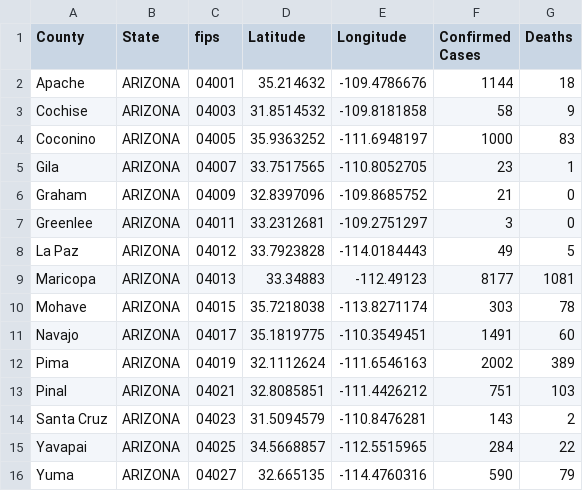
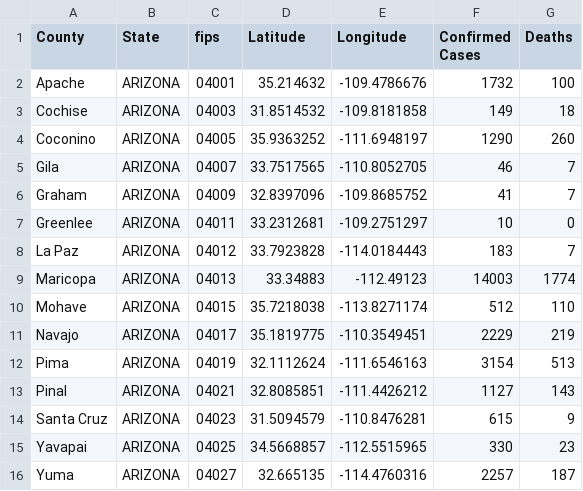
Before and after one commit to ThanatoSohne/COVID-19-Visual-Tool, a CSV file: Web Scraped Docs/US States/COVID-19_cases_azWiki.csv, drawn as a sheet.

```diff
--- a/Web Scraped Docs/US States/COVID-19_cases_azWiki.csv
+++ b/Web Scraped Docs/US States/COVID-19_cases_azWiki.csv
@@ -1,16 +1,16 @@
 County,State,fips,Latitude,Longitude,Confirmed Cases,Deaths
-Apache,ARIZONA,04001,35.214632, -109.4786676,1144,18
-Cochise,ARIZONA,04003,31.8514532, -109.8181858,58,9
-Coconino,ARIZONA,04005,35.9363252, -111.6948197,1000,83
-Gila,ARIZONA,04007,33.7517565, -110.8052705,23,1
-Graham,ARIZONA,04009,32.8397096, -109.8685752,21,0
-Greenlee,ARIZONA,04011,33.2312681, -109.2751297,3,0
-La Paz,ARIZONA,04012,33.7923828, -114.0184443,49,5
-Maricopa,ARIZONA,04013,33.34883, -112.49123,8177,1081
-Mohave,ARIZONA,04015,35.7218038, -113.8271174,303,78
-Navajo,ARIZONA,04017,35.1819775, -110.3549451,1491,60
-Pima,ARIZONA,04019,32.1112624, -111.6546163,2002,389
-Pinal,ARIZONA,04021,32.8085851, -111.4426212,751,103
-Santa Cruz,ARIZONA,04023,31.5094579, -110.8476281,143,2
-Yavapai,ARIZONA,04025,34.5668857, -112.5515965,284,22
-Yuma,ARIZONA,04027,32.665135, -114.4760316,590,79
+Apache,ARIZONA,04001,35.214632, -109.4786676,1732,100
+Cochise,ARIZONA,04003,31.8514532, -109.8181858,149,18
+Coconino,ARIZONA,04005,35.9363252, -111.6948197,1290,260
+Gila,ARIZONA,04007,33.7517565, -110.8052705,46,7
+Graham,ARIZONA,04009,32.8397096, -109.8685752,41,7
+Greenlee,ARIZONA,04011,33.2312681, -109.2751297,10,0
+La Paz,ARIZONA,04012,33.7923828, -114.0184443,183,7
+Maricopa,ARIZONA,04013,33.34883, -112.49123,14003,1774
+Mohave,ARIZONA,04015,35.7218038, -113.8271174,512,110
+Navajo,ARIZONA,04017,35.1819775, -110.3549451,2229,219
+Pima,ARIZONA,04019,32.1112624, -111.6546163,3154,513
+Pinal,ARIZONA,04021,32.8085851, -111.4426212,1127,143
+Santa Cruz,ARIZONA,04023,31.5094579, -110.8476281,615,9
+Yavapai,ARIZONA,04025,34.5668857, -112.5515965,330,23
+Yuma,ARIZONA,04027,32.665135, -114.4760316,2257,187
```
Also changed, not shown: Web Scraped Docs/US States/COVID-19_cases_aldoh.csv, Web Scraped Docs/US States/COVID-19_cases_ardoh.csv, 10 other files.
